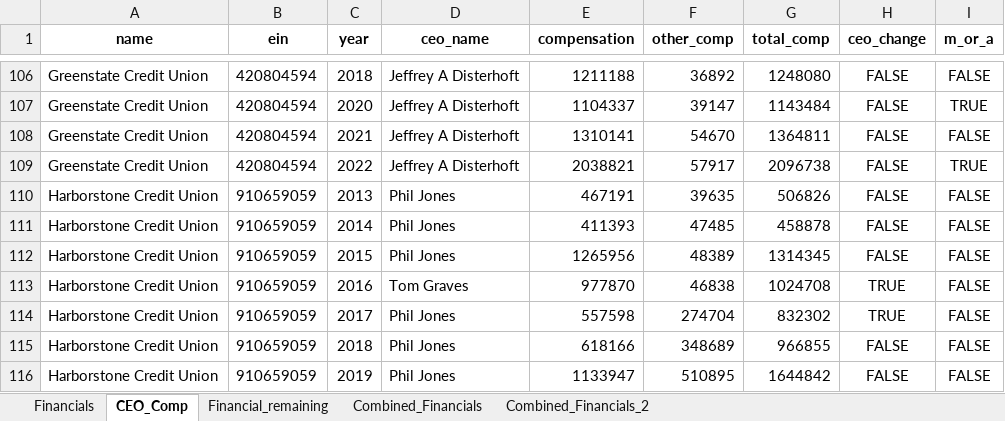
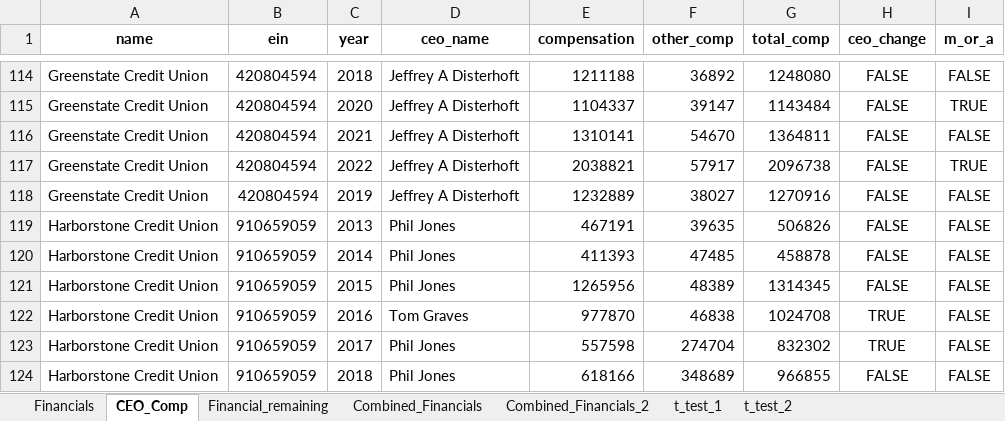
Before and after one commit to bchiu27/cu_dashboard, an Excel workbook: credit_union_data.xlsx, sheet CEO_Comp, drawn as a sheet; only a part is shown, gaps mark what is left out; the shorter side is filled out with more unchanged rows; values as stored, in another font and other column widths than the file's, no borders; the diff covers the shown part only; the diff names each change by its address in the sheet, - before the commit and + after, or states it on an @@ line.

```diff
--- a/credit_union_data.xlsx (sheet CEO_Comp)
+++ b/credit_union_data.xlsx (sheet CEO_Comp)
+sheet tab: t_test_1
+sheet tab: t_test_2
+row 118: Greenstate Credit Union | 420804594 | 2019 | Jeffrey A Disterhoft | 1232889 | 38027 | 1270916 | FALSE | FALSE
```
Also changed, not shown: 10 added rows elsewhere in this sheet, 1 other file.
